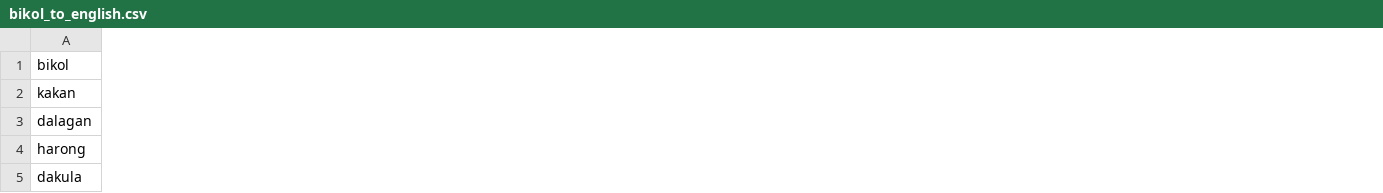
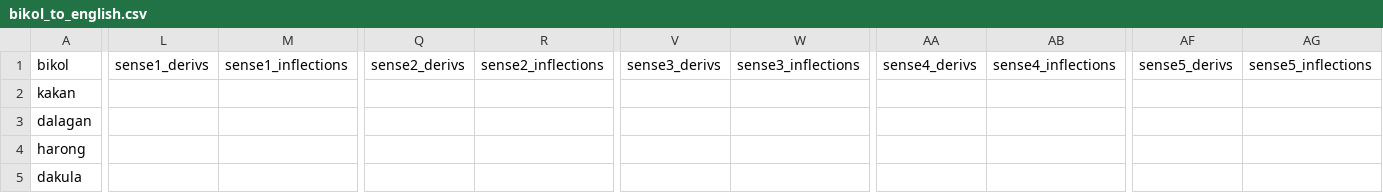
Before and after one commit to jusanmisolas/bikol-dictionary, a CSV file: bikol_to_english.csv, drawn as a sheet; only a part is shown, gaps mark what is left out; the diff covers the shown part only; the diff names each change by its address in the sheet, - before the commit and + after, or states it on an @@ line.

Commit message:
Update bikol_to_english.csv

```diff
--- a/bikol_to_english.csv
+++ b/bikol_to_english.csv
+column L, row 1: sense1_derivs
+column M, row 1: sense1_inflections
+column Q, row 1: sense2_derivs
+column R, row 1: sense2_inflections
+column V, row 1: sense3_derivs
+column W, row 1: sense3_inflections
+column AA, row 1: sense4_derivs
+column AB, row 1: sense4_inflections
+column AF, row 1: sense5_derivs
+column AG, row 1: sense5_inflections
```
Also changed, not shown: 10 added columns elsewhere in this file.
